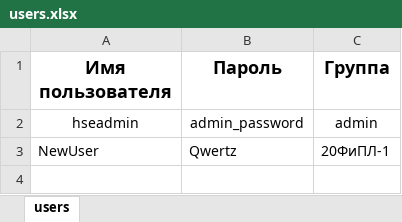
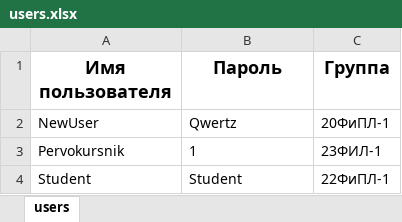
Before and after one commit to AlekseiBogdan/hse-pix-schedule, an Excel workbook: data/users.xlsx, sheet users, drawn as a sheet; values as stored, in another font and other column widths than the file's, no borders; removed rows and columns are numbered as before the commit, all else as after; the diff names each change by its address in the sheet, - before the commit and + after, or states it on an @@ line.

Commit message:
extract and parse schedule via Google sheets
Final upload I guess

```diff
--- a/data/users.xlsx (sheet users)
+++ b/data/users.xlsx (sheet users)
-row 2: hseadmin | admin_password | admin
+row 3: Pervokursnik | 1 | 23ФИЛ-1
+row 4: Student | Student | 22ФиПЛ-1
```
Also changed, not shown: data/groups.xlsx, 4 other files.
